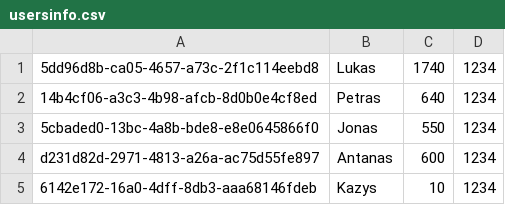
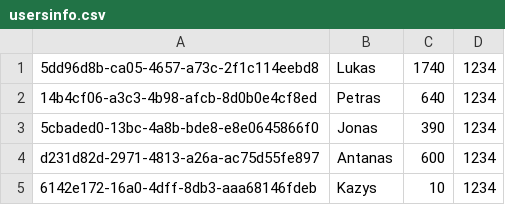
Before and after one commit to andrius84/dotnet_mokymai, a CSV file: c#_advanced/Projektas_bankomatas/usersinfo.csv, drawn as a sheet.

```diff
--- a/c#_advanced/Projektas_bankomatas/usersinfo.csv
+++ b/c#_advanced/Projektas_bankomatas/usersinfo.csv
@@ -2,3 +2,3 @@
 14b4cf06-a3c3-4b98-afcb-8d0b0e4cf8ed;Petras;640;1234
-5cbaded0-13bc-4a8b-bde8-e8e0645866f0;Jonas;550;1234
+5cbaded0-13bc-4a8b-bde8-e8e0645866f0;Jonas;390;1234
 d231d82d-2971-4813-a26a-ac75d55fe897;Antanas;600;1234
```
Also changed, not shown: c#_advanced/Projektas_bankomatas/transactions.csv, 3 other files.
